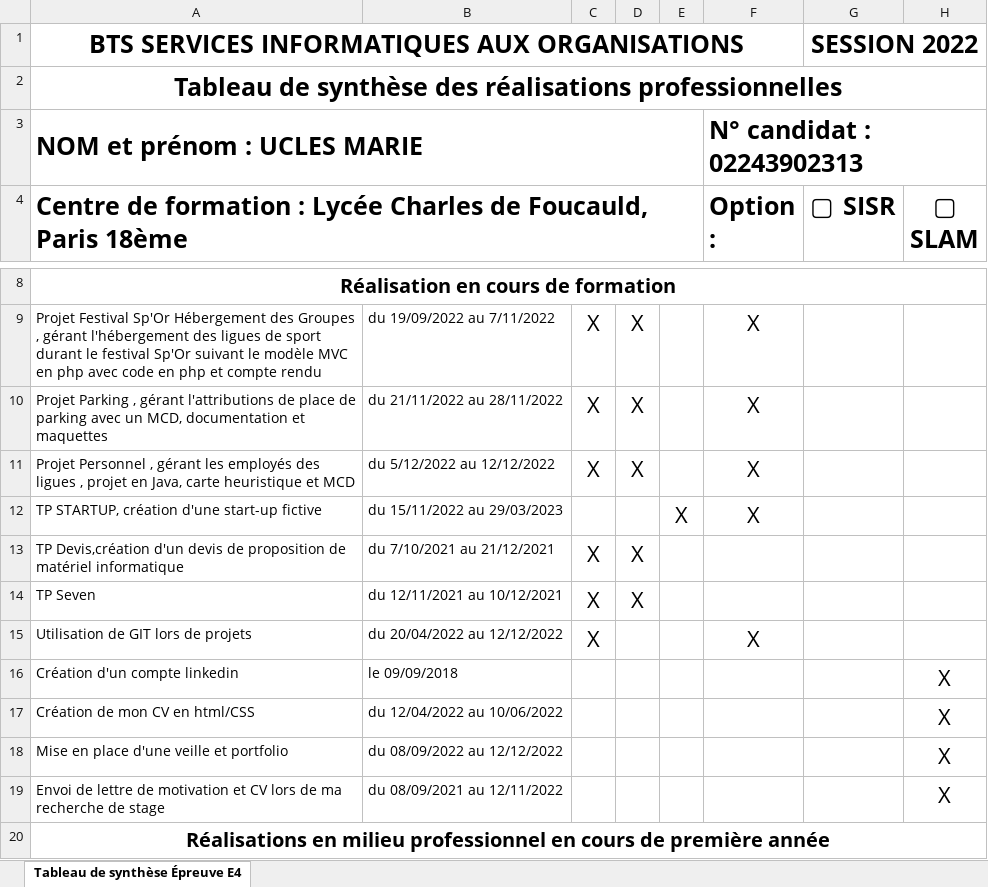
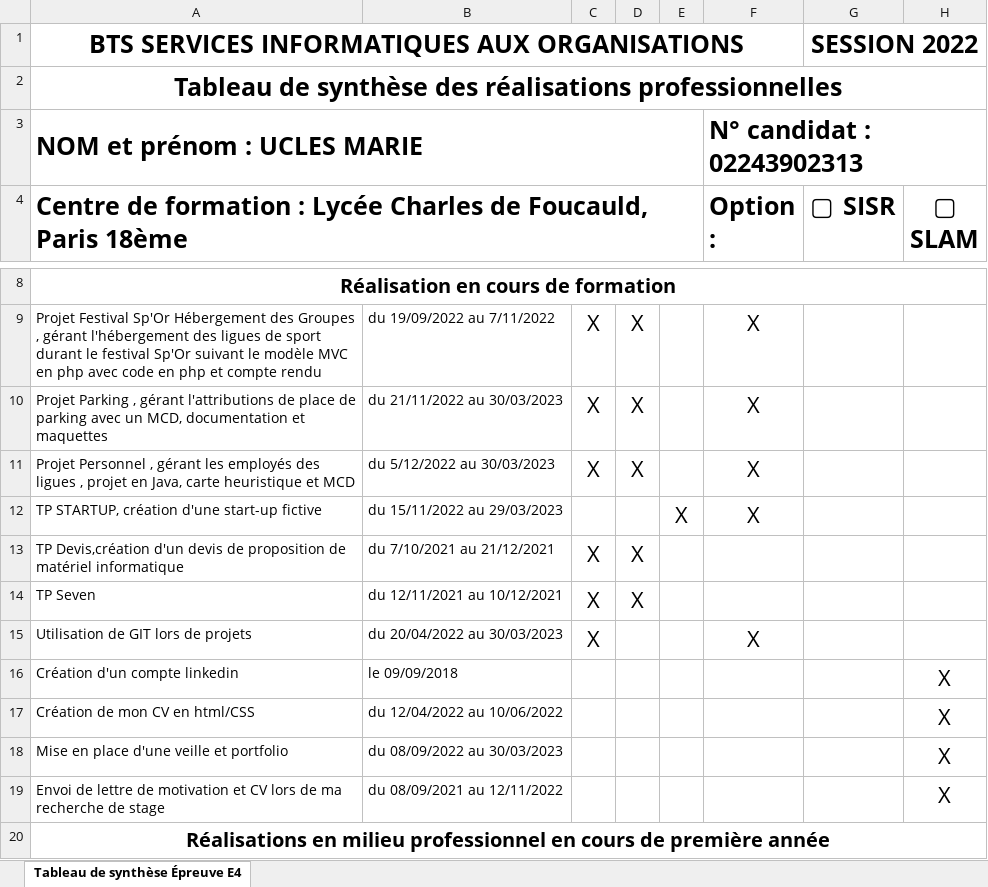
Before and after one commit to Mariecls/Portfolio-Marie-, an Excel workbook: images/E4.xlsx, sheet Tableau de synthèse Épreuve E4, drawn as a sheet; only a part is shown, gaps mark what is left out; values as stored, in another font and other column widths than the file's, no borders; charts and pictures not drawn; the diff names each change by its address in the sheet, - before the commit and + after, or states it on an @@ line.

Commit message:
tableau compétences

```diff
--- a/images/E4.xlsx (sheet Tableau de synthèse Épreuve E4)
+++ b/images/E4.xlsx (sheet Tableau de synthèse Épreuve E4)
-B10: du 21/11/2022 au 28/11/2022
+B10: du 21/11/2022 au 30/03/2023
-B11: du 5/12/2022 au 12/12/2022
+B11: du 5/12/2022 au 30/03/2023
-B15: du 20/04/2022 au 12/12/2022
+B15: du 20/04/2022 au 30/03/2023
-B18: du 08/09/2022 au 12/12/2022
+B18: du 08/09/2022 au 30/03/2023
```
Also changed, not shown: 2 other files.
